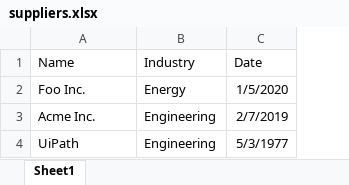
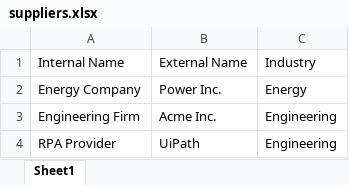
Before and after one commit to AndrewBrianHall/StudioXTemplates, an Excel workbook: Enter Excel Data into Website/suppliers.xlsx, sheet Sheet1, drawn as a sheet; values as stored, in another font and other column widths than the file's, no borders; removed rows and columns are numbered as before the commit, all else as after; the diff names each change by its address in the sheet, - before the commit and + after, or states it on an @@ line.

Commit message:
updating enter data into website

```diff
--- a/Enter Excel Data into Website/suppliers.xlsx (sheet Sheet1)
+++ b/Enter Excel Data into Website/suppliers.xlsx (sheet Sheet1)
+column A, rows 1-4: Internal Name | Energy Company | Engineering Firm | RPA Provider
-column C, rows 1-4: Date | 1/5/2020 | 2/7/2019 | 5/3/1977
-B1: Name
+B1: External Name
-B2: Foo Inc.
+B2: Power Inc.
```
Also changed, not shown: 21 other files.
